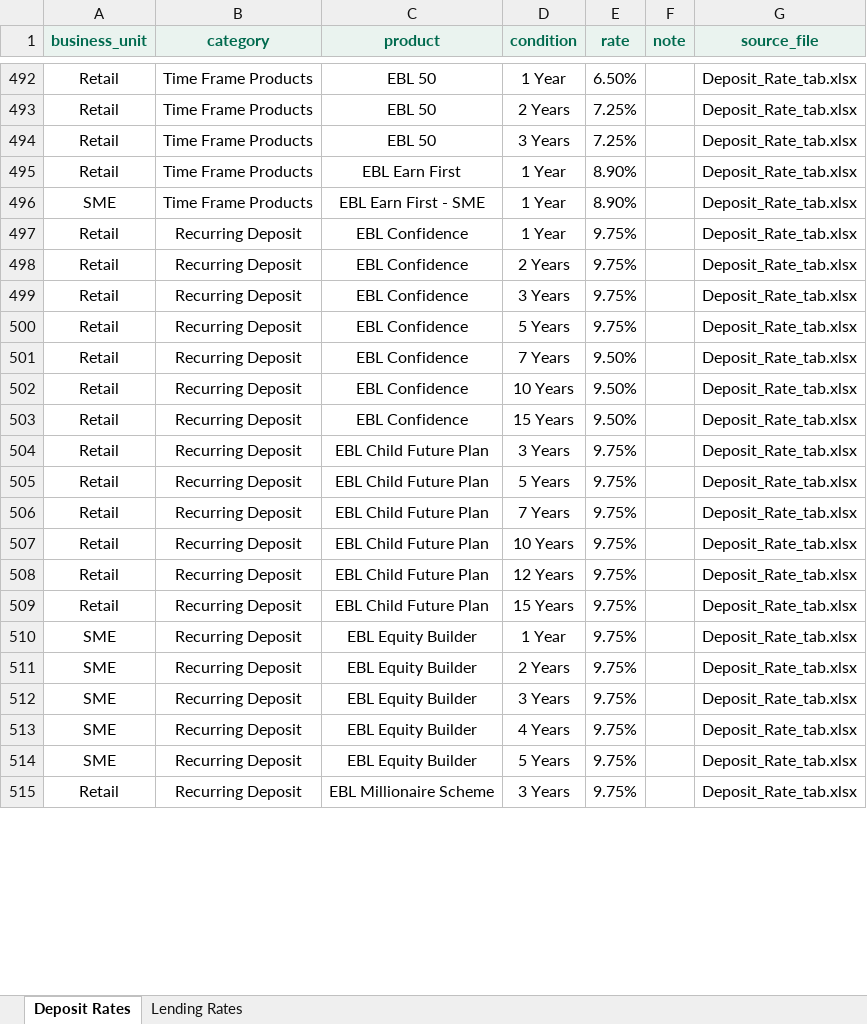
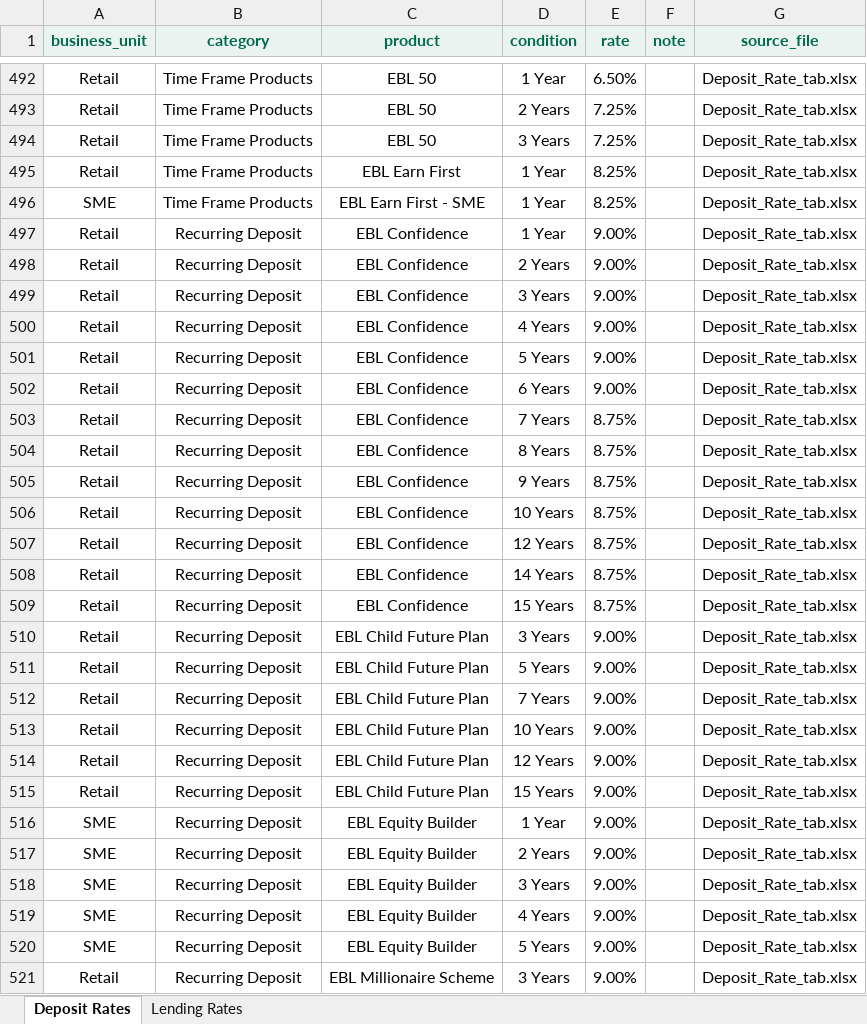
Before and after one commit to prioty23/EBL-web-chatbot, an Excel workbook: backend/rate_data/EBL_rates_update_template.xlsx, sheet Deposit Rates, drawn as a sheet; only a part is shown, gaps mark what is left out; values as stored, in another font and other column widths than the file's, no borders; addresses are those after the commit; the diff covers the shown part only; the diff names each change by its address in the sheet, - before the commit and + after, or states it on an @@ line.

```diff
--- a/backend/rate_data/EBL_rates_update_template.xlsx (sheet Deposit Rates)
+++ b/backend/rate_data/EBL_rates_update_template.xlsx (sheet Deposit Rates)
-E495:E496 (rate): 8.90%
+E495:E496 (rate): 8.25%
-E497:E499 (rate): 9.75%
+E497:E499 (rate): 9.00%
+row 500: Retail | Recurring Deposit | EBL Confidence | 4 Years | 9.00% |  | Deposit_Rate_tab.xlsx
-E501 (rate): 9.75%
+E501 (rate): 9.00%
+row 502: Retail | Recurring Deposit | EBL Confidence | 6 Years | 9.00% |  | Deposit_Rate_tab.xlsx
-E503 (rate): 9.50%
+E503 (rate): 8.75%
+row 504: Retail | Recurring Deposit | EBL Confidence | 8 Years | 8.75% |  | Deposit_Rate_tab.xlsx
+row 505: Retail | Recurring Deposit | EBL Confidence | 9 Years | 8.75% |  | Deposit_Rate_tab.xlsx
-E506 (rate): 9.50%
+E506 (rate): 8.75%
+row 507: Retail | Recurring Deposit | EBL Confidence | 12 Years | 8.75% |  | Deposit_Rate_tab.xlsx
+row 508: Retail | Recurring Deposit | EBL Confidence | 14 Years | 8.75% |  | Deposit_Rate_tab.xlsx
-E509 (rate): 9.50%
+E509 (rate): 8.75%
-E510:E521 (rate): 9.75%
+E510:E521 (rate): 9.00%
```
Also changed, not shown: 192 edited cells elsewhere in this sheet, 1 other file.
